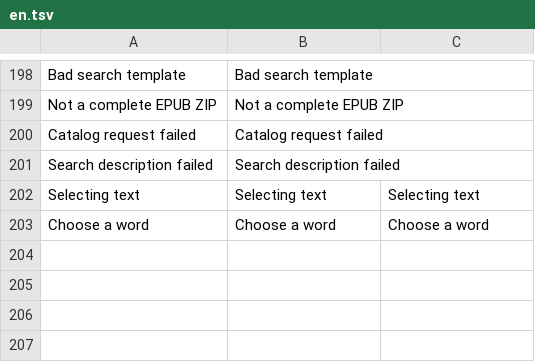
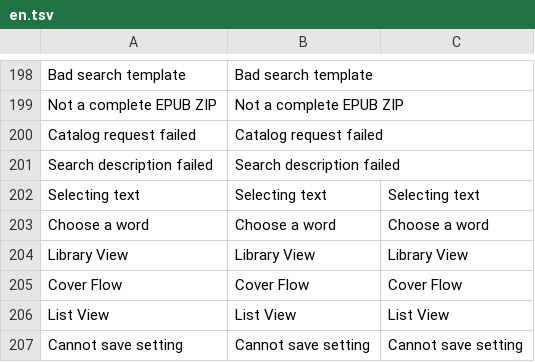
Before and after one commit to lampsonlnguyen/q2-books, a TSV file: crosspoint-core/lang/en.tsv, drawn as a sheet; only a part is shown, gaps mark what is left out.

Commit message:
Fix Cover Flow host CI regressions

```diff
--- a/crosspoint-core/lang/en.tsv
+++ b/crosspoint-core/lang/en.tsv
@@ -203 +203,5 @@ Selecting text	Selecting text	Selecting text
 Choose a word	Choose a word	Choose a word
+Library View	Library View	Library View
+Cover Flow	Cover Flow	Cover Flow
+List View	List View	List View
+Cannot save setting	Cannot save setting	Cannot save setting
```
Also changed, not shown: 1 other file.
